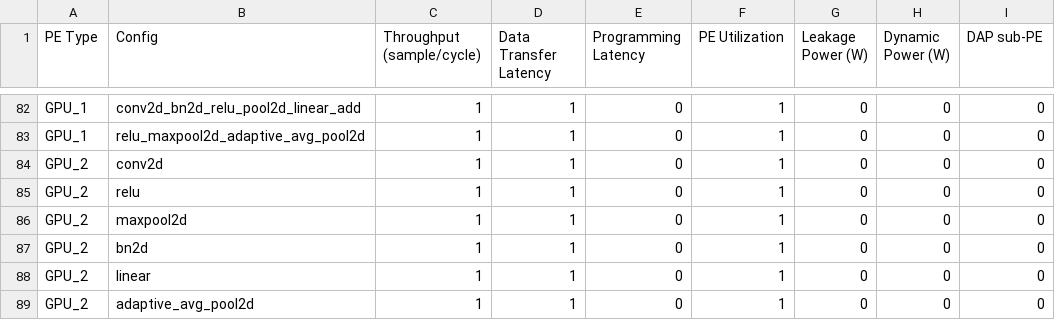
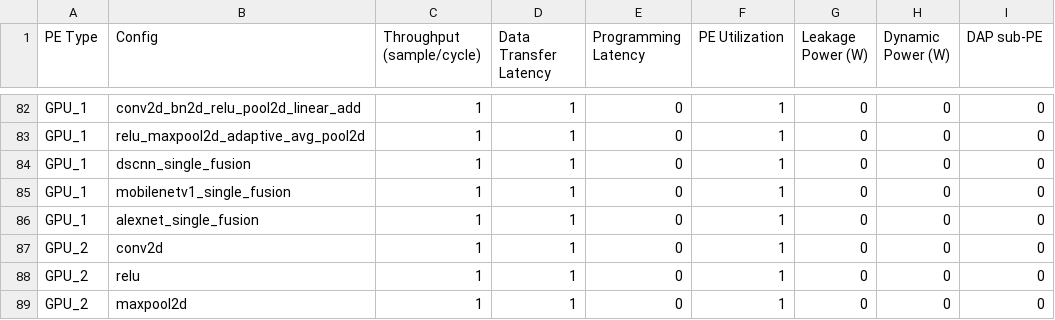
Before and after one commit to Emre825/DASH-Sim-Release-master, a CSV file: ACC_model.csv, drawn as a sheet; only a part is shown, gaps mark what is left out; the shorter side is filled out with more unchanged rows; the diff names each change by its address in the sheet, - before the commit and + after, or states it on an @@ line.

Commit message:
Oracle configurations for other models and all batch sizes

```diff
--- a/ACC_model.csv
+++ b/ACC_model.csv
+row 84: GPU_1 | dscnn_single_fusion | 1 | 1 | 0 | 1 | 0 | 0 | 0
+row 85: GPU_1 | mobilenetv1_single_fusion | 1 | 1 | 0 | 1 | 0 | 0 | 0
+row 86: GPU_1 | alexnet_single_fusion | 1 | 1 | 0 | 1 | 0 | 0 | 0
```
Also changed, not shown: 12 other files.
